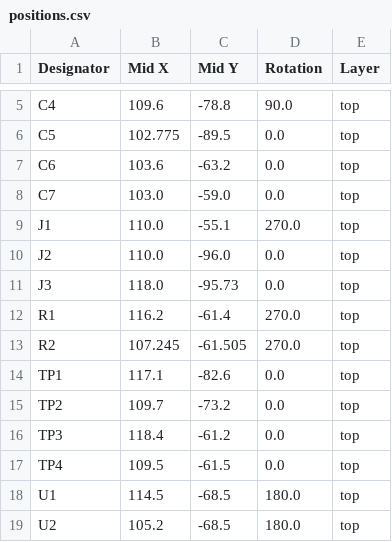
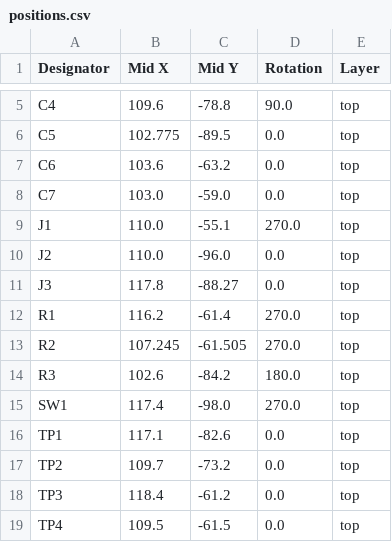
Before and after one commit to ryuz/rtcl-pmod-hub75e-pcb, a CSV file: rtcl-pmod-hub75e/production/positions.csv, drawn as a sheet; only a part is shown, gaps mark what is left out; the shorter side is filled out with more unchanged rows.

```diff
--- a/rtcl-pmod-hub75e/production/positions.csv
+++ b/rtcl-pmod-hub75e/production/positions.csv
@@ -10,5 +10,7 @@ J1,110.0,-55.1,270.0,top
 J2,110.0,-96.0,0.0,top
-J3,118.0,-95.73,0.0,top
+J3,117.8,-88.27,0.0,top
 R1,116.2,-61.4,270.0,top
 R2,107.245,-61.505,270.0,top
+R3,102.6,-84.2,180.0,top
+SW1,117.4,-98.0,270.0,top
 TP1,117.1,-82.6,0.0,top
```
Also changed, not shown: rtcl-pmod-hub75e/production/bom.csv, 4 other files.
